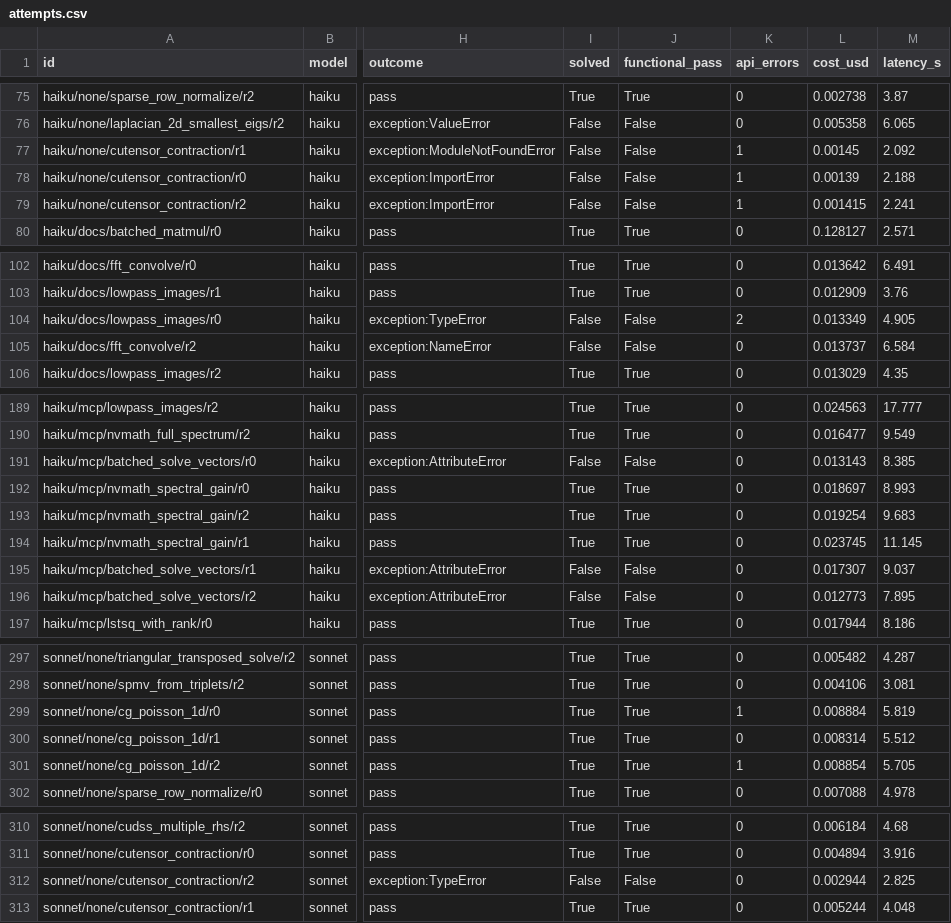
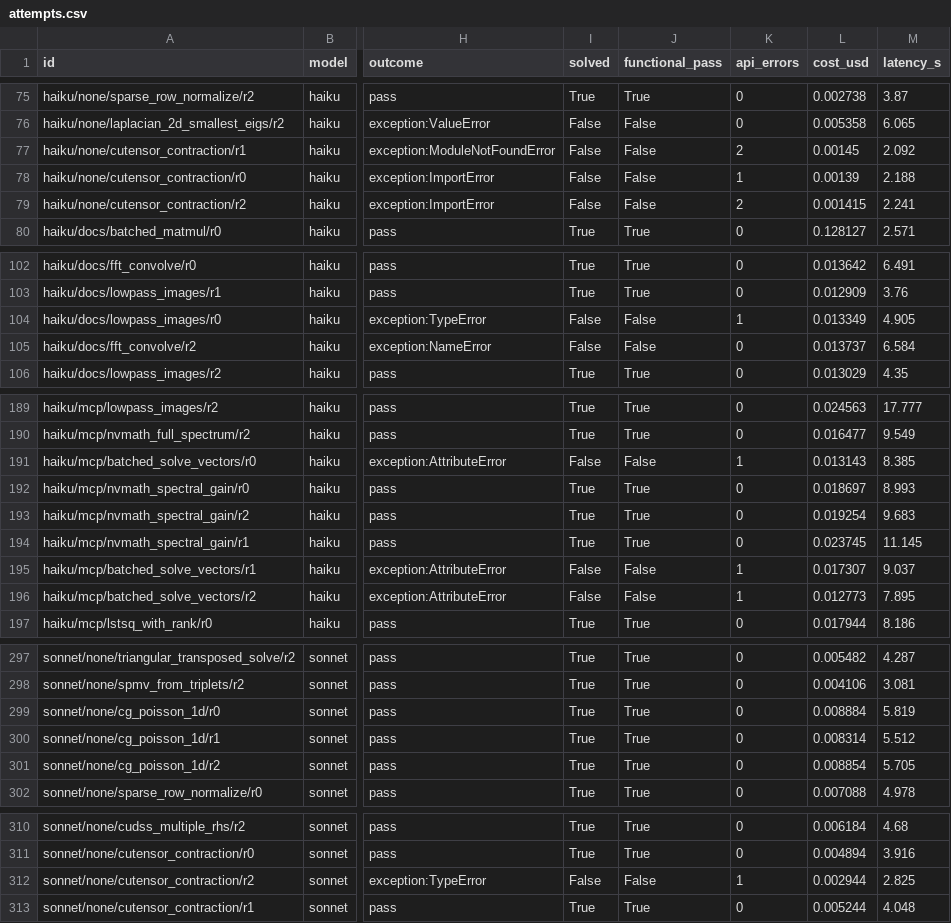
Before and after one commit to jarski/mathlib-mcp, a CSV file: bench/results/eval-v1/attempts.csv, drawn as a sheet; only a part is shown, gaps mark what is left out; the diff names each change by its address in the sheet, - before the commit and + after, or states it on an @@ line.

```diff
--- a/bench/results/eval-v1/attempts.csv
+++ b/bench/results/eval-v1/attempts.csv
-K77 (api_errors): 1
+K77 (api_errors): 2
-K79 (api_errors): 1
+K79 (api_errors): 2
-K104 (api_errors): 2
+K104 (api_errors): 1
-K191 (api_errors): 0
+K191 (api_errors): 1
-K195:K196 (api_errors): 0
+K195:K196 (api_errors): 1
-K299 (api_errors): 1
+K299 (api_errors): 0
-K301 (api_errors): 1
+K301 (api_errors): 0
-K312 (api_errors): 0
+K312 (api_errors): 1
```
Also changed, not shown: 3 other files.
